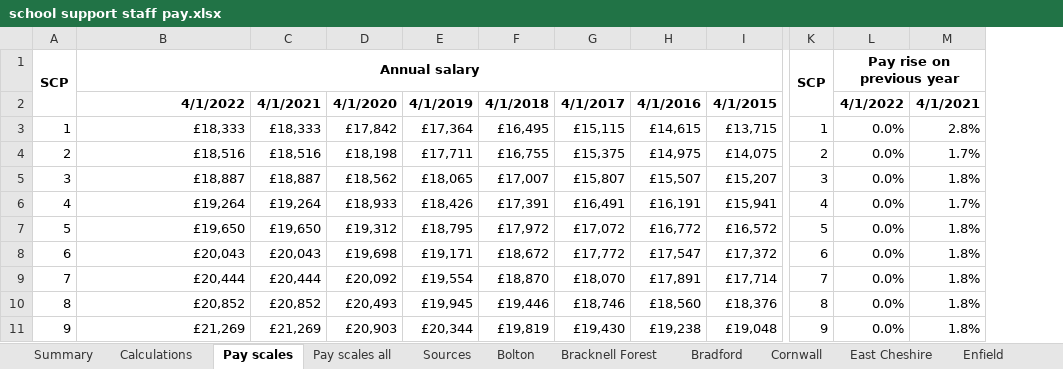
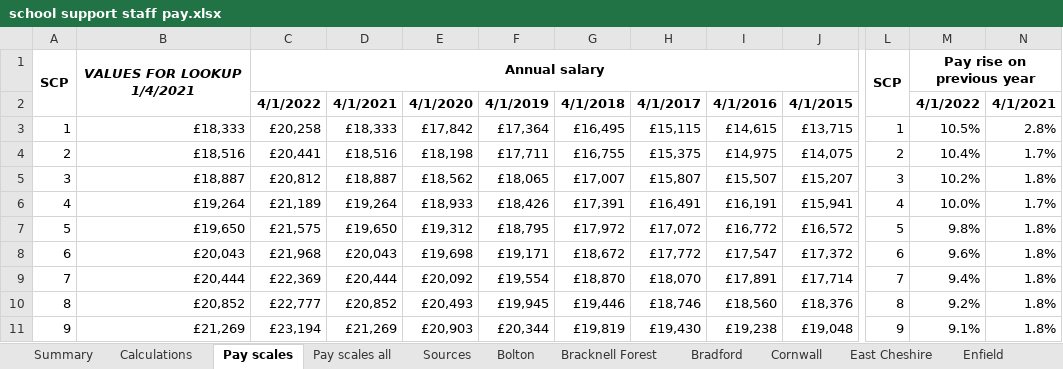
Before and after one commit to National-Education-Union/school-cuts, an Excel workbook: data/school_costs/school support staff pay.xlsx, sheet Pay scales, drawn as a sheet; only a part is shown, gaps mark what is left out; values as stored, in another font and other column widths than the file's, no borders; removed rows and columns are numbered as before the commit, all else as after; the diff names each change by its address in the sheet, - before the commit and + after, or states it on an @@ line.

```diff
--- a/data/school_costs/school support staff pay.xlsx (sheet Pay scales)
+++ b/data/school_costs/school support staff pay.xlsx (sheet Pay scales)
+column C, rows 1-11: Annual salary | 4/1/2022 | £20,258 | £20,441 | £20,812 | £21,189 | £21,575 | £21,968 | £22,369 | £22,777 | £23,194
-column L, rows 1-11: Pay rise on previous year | 4/1/2022 | 0.0% | 0.0% | 0.0% | 0.0% | 0.0% | 0.0% | 0.0% | 0.0% | 0.0%
+column M, rows 1-11: Pay rise on previous year | 4/1/2022 | 10.5% | 10.4% | 10.2% | 10.0% | 9.8% | 9.6% | 9.4% | 9.2% | 9.1%
-B1: Annual salary
+B1: VALUES FOR LOOKUP 1/4/2021
-B1 italic: off
+B1 italic: on
-B1:I1 merged
+B1:B2 merged
-B2: 4/1/2022
+B2: (empty)
```
Also changed, not shown: sheet Calculations, sheet Summary, sheet Pay scales all, formulas that keep their value, output/Constituency.xlsx, output/Multi Academy Trusts.xlsx, 22 other files.
